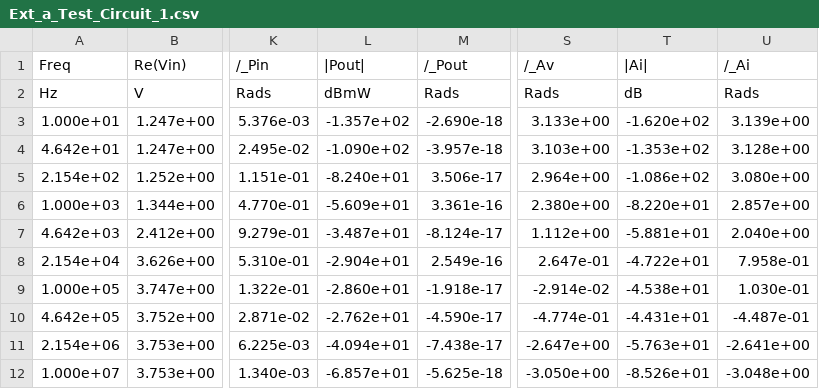
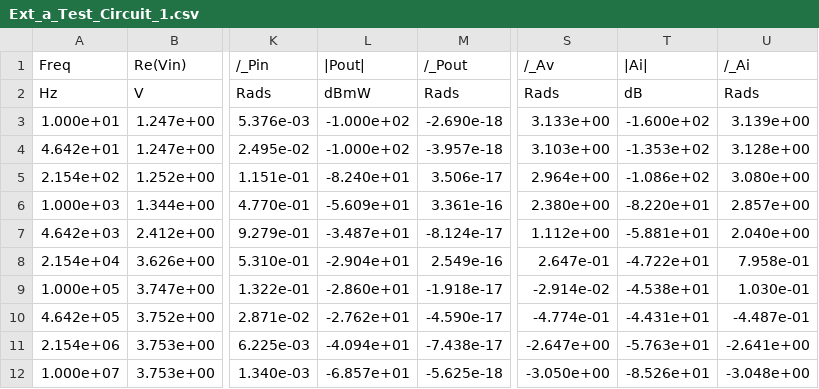
Before and after one commit to RephlexZero/Cascade-Circuit-Solver, a CSV file: User_files/Ext_a_Test_Circuit_1.csv, drawn as a sheet; only a part is shown, gaps mark what is left out; the diff names each change by its address in the sheet, - before the commit and + after, or states it on an @@ line.

```diff
--- a/User_files/Ext_a_Test_Circuit_1.csv
+++ b/User_files/Ext_a_Test_Circuit_1.csv
-L3 (|Pout|): -1.357e+02
+L3 (|Pout|): -1.000e+02
-T3 (|Ai|): -1.620e+02
+T3 (|Ai|): -1.600e+02
-L4 (|Pout|): -1.090e+02
+L4 (|Pout|): -1.000e+02
```
Also changed, not shown: User_files/Ext_mdB_a_Test_Circuit_1.csv, 46 other files.
